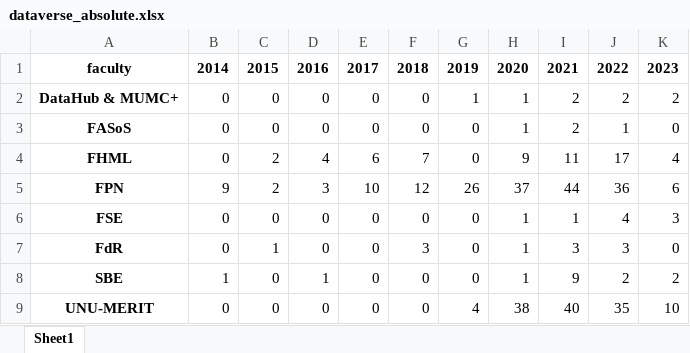
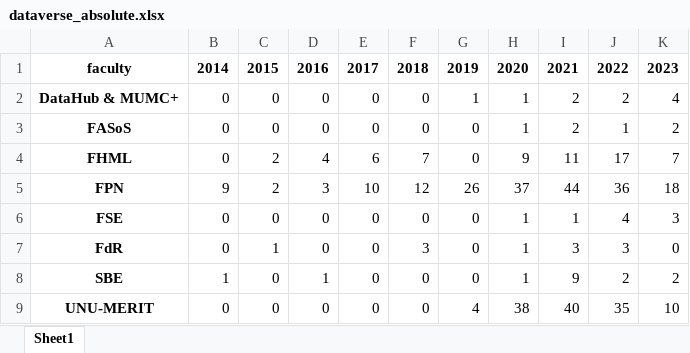
Before and after one commit to MaastrichtU-Library/dataverse-analysis, an Excel workbook: data/dataverse_absolute.xlsx, sheet Sheet1, drawn as a sheet; values as stored, in another font and other column widths than the file's, no borders; the diff names each change by its address in the sheet, - before the commit and + after, or states it on an @@ line.

```diff
--- a/data/dataverse_absolute.xlsx (sheet Sheet1)
+++ b/data/dataverse_absolute.xlsx (sheet Sheet1)
-K2: 2
+K2: 4
-K3: 0
+K3: 2
-K4: 4
+K4: 7
-K5: 6
+K5: 18
```
Also changed, not shown: data/dataverse_relative.xlsx, 3 other files.
